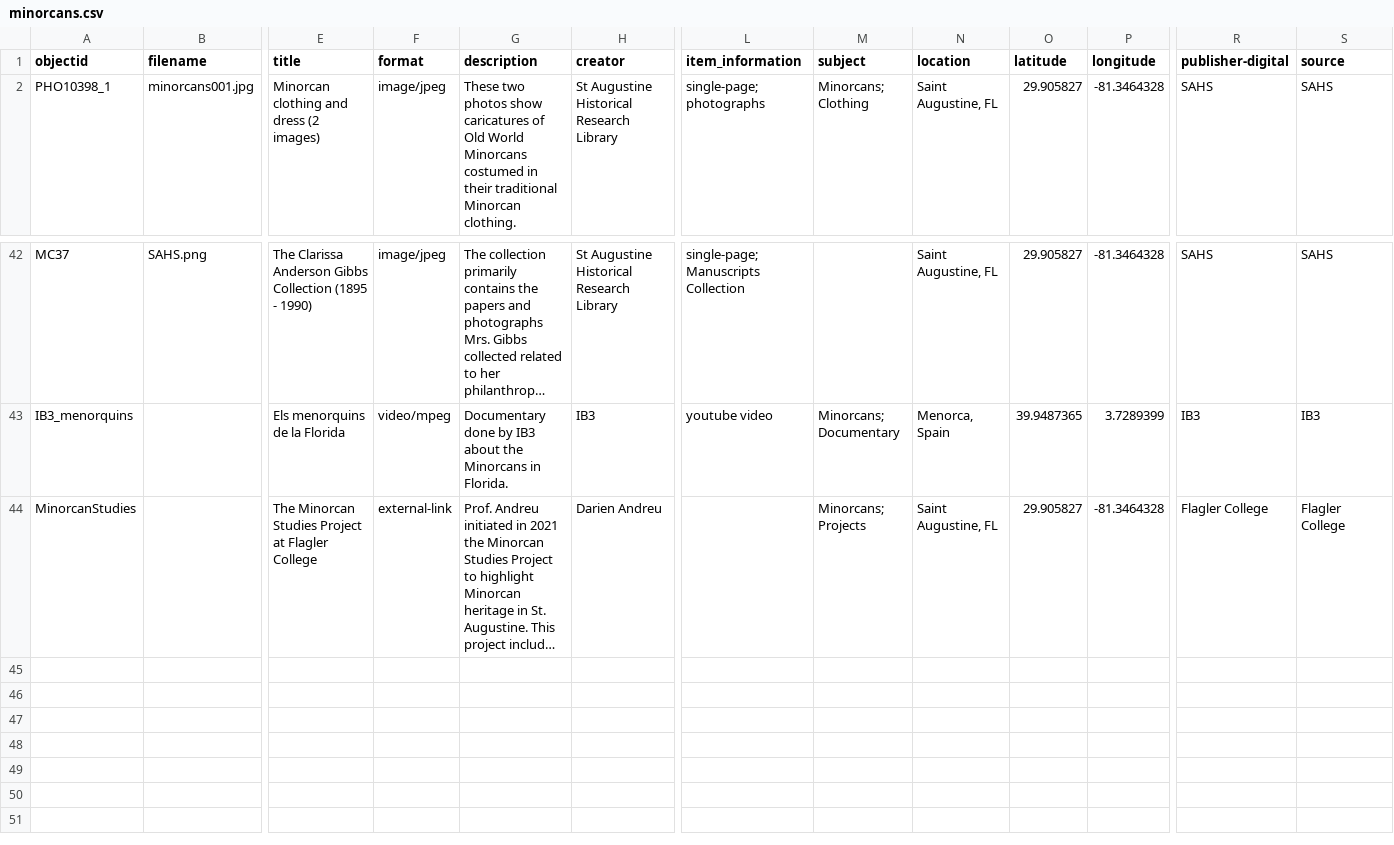
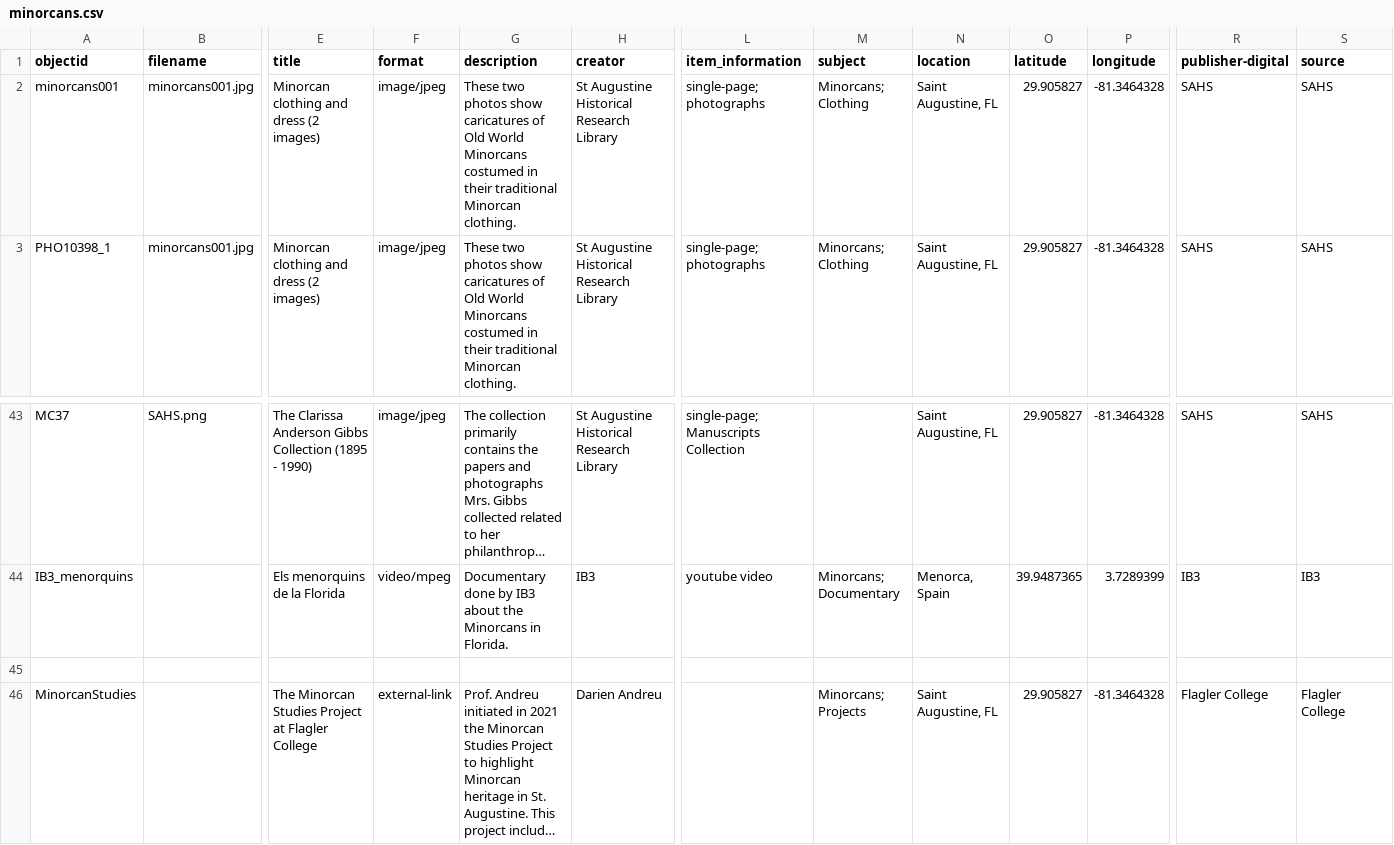
Before and after one commit to dh-miami/minorcans, a CSV file: _data/minorcans.csv, drawn as a sheet; only a part is shown, gaps mark what is left out; long unchanged cells end in …; rows hold the shown columns only; the diff names each change by its address in the sheet, - before the commit and + after, or states it on an @@ line.

Commit message:
Update minorcans.csv

```diff
--- a/_data/minorcans.csv
+++ b/_data/minorcans.csv
+row 2: minorcans001 | minorcans001.jpg | Minorcan clothing and dress (2 images) | image/jpeg | These two photos show caricatures of Old World Minorcans costumed in their traditional Minorcan clothing. | St Augustine Historical Research Library | single-page; photographs | Minorcans; Clothing | Saint Augustine, FL | 29.905827 | -81.3464328 | SAHS | SAHS
+row 45: (empty)
```
